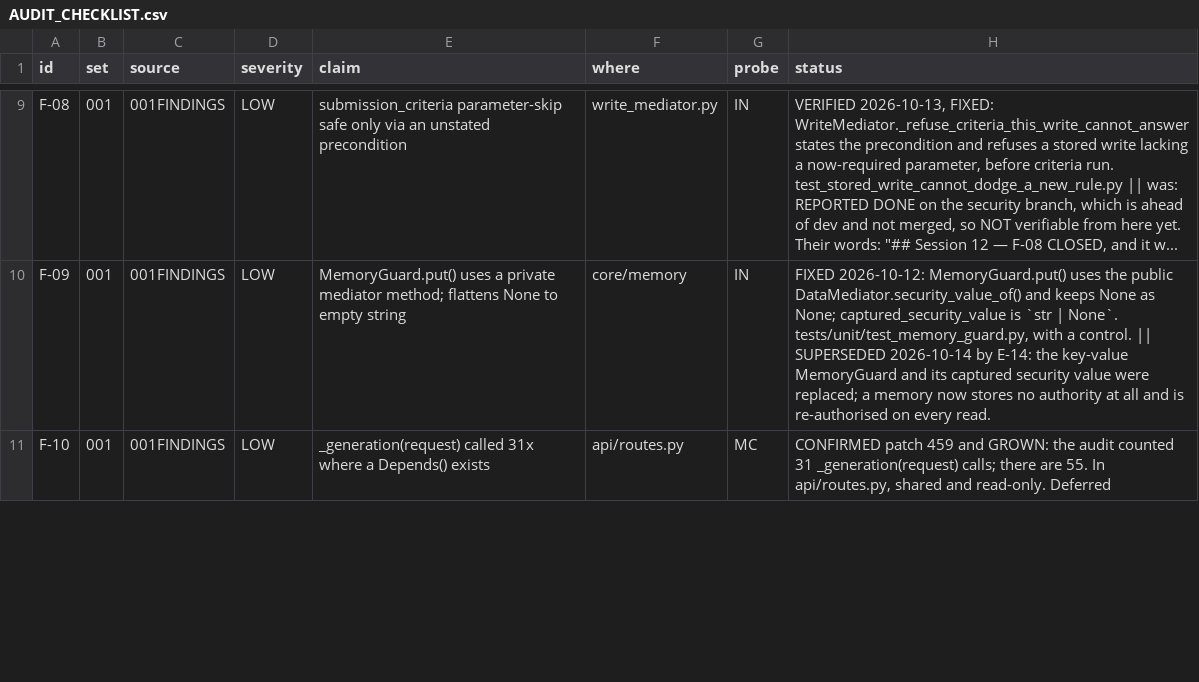
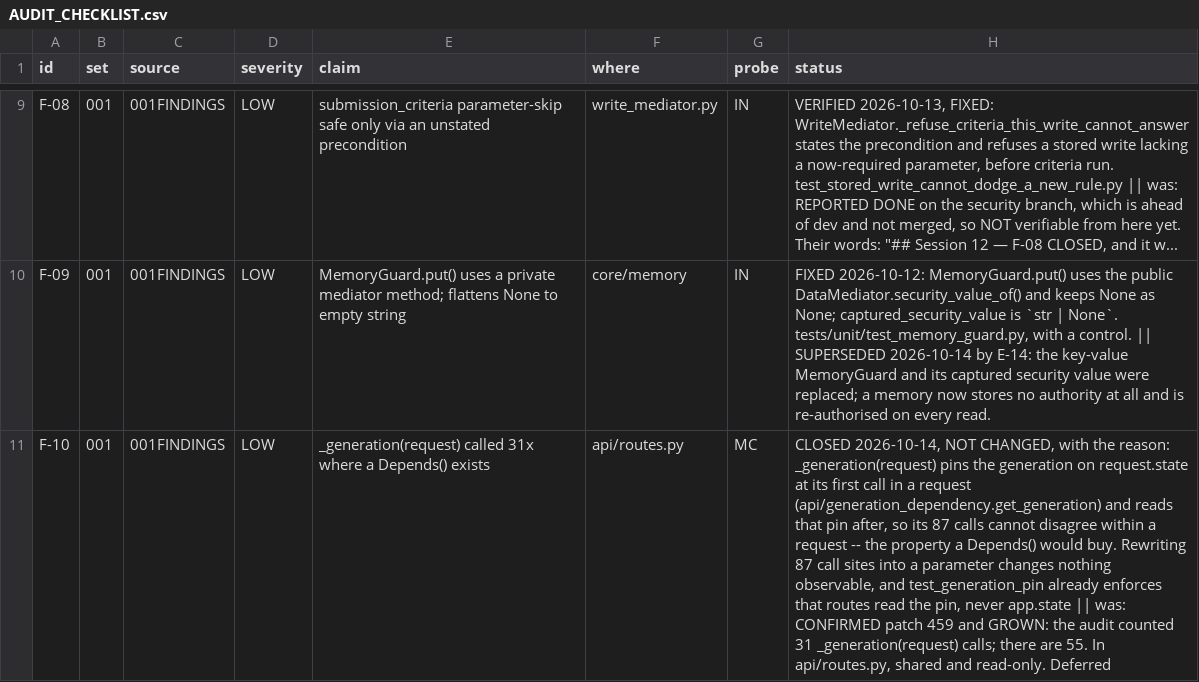
Before and after one commit to nmartin0/elysium, a CSV file: AUDIT_CHECKLIST.csv, drawn as a sheet; only a part is shown, gaps mark what is left out; the diff covers the shown part only; the diff names each change by its address in the sheet, - before the commit and + after, or states it on an @@ line.

Commit message:
F-11: one helper builds the test mediator the suite had copied
tests/conftest.author_book_mediator builds the DataMediator over the
shared Author/Book fixture. Nine test files each carried the same three
lines -- an adapter on test_db_path, a silo_for_type comprehension, the
constructor -- differing only in roles and an audit or write log; they
call it now, passing adapter= where a WriteMediator shares the adapter.

The audit counted 21 copies. Measured: 12 files build a silo_for_type,
and three of those (multi-silo, cross-silo, MDO) build a different
deployment and keep their own.

Also recorded in the checklist, with reasons, the two cleanup rows not
changed:
- F-10: _generation(request) pins the generation on request.state at
  its first call and reads that pin after, so its 87 calls cannot
  disagree within a request -- what a Depends() would buy. Rewriting
  87 call sites changes nothing observable.
- F-16: no unit test FILE is now without an assertion (the audit found
  10). The 163 tests with no assert statement are acceptance tests that
  fail by raising.

The nine touched files: 124 tests pass.

```diff
--- a/AUDIT_CHECKLIST.csv
+++ b/AUDIT_CHECKLIST.csv
-H11 (status): CONFIRMED patch…
+H11 (status): CLOSED 2026-10-14, NOT CHANGED, with the reason: _generation(request) pins the generation on request.state at its first call in a request (api/generation_dependency.get_generation) and reads that pin after, so its 87 calls cannot disagree within a request -- the property a Depends() would buy. Rewriting 87 call sites into a parameter changes nothing observable, and test_generation_pin already enforces that routes read the pin, never app.state || was: CONFIRMED patch…
```
Also changed, not shown: 2 edited cells elsewhere in this file, 10 other files.
